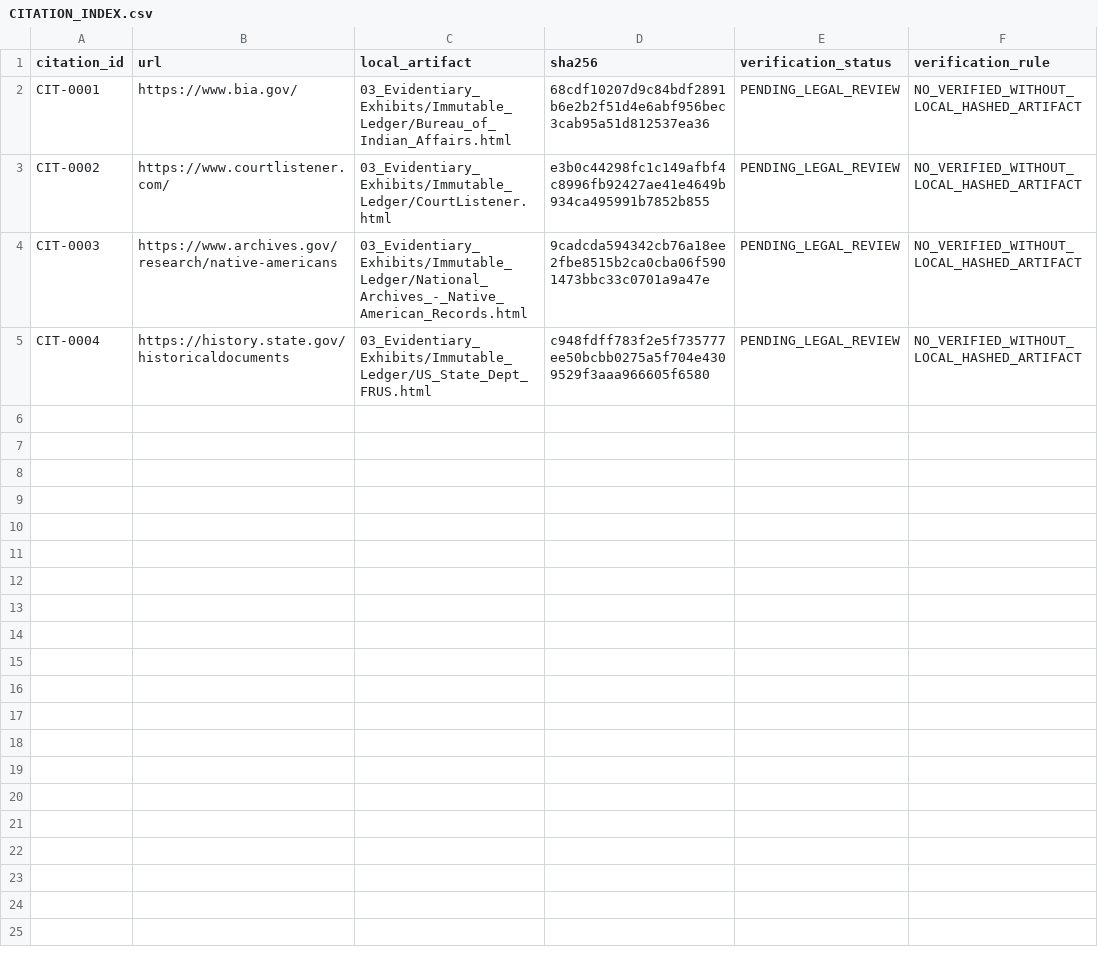
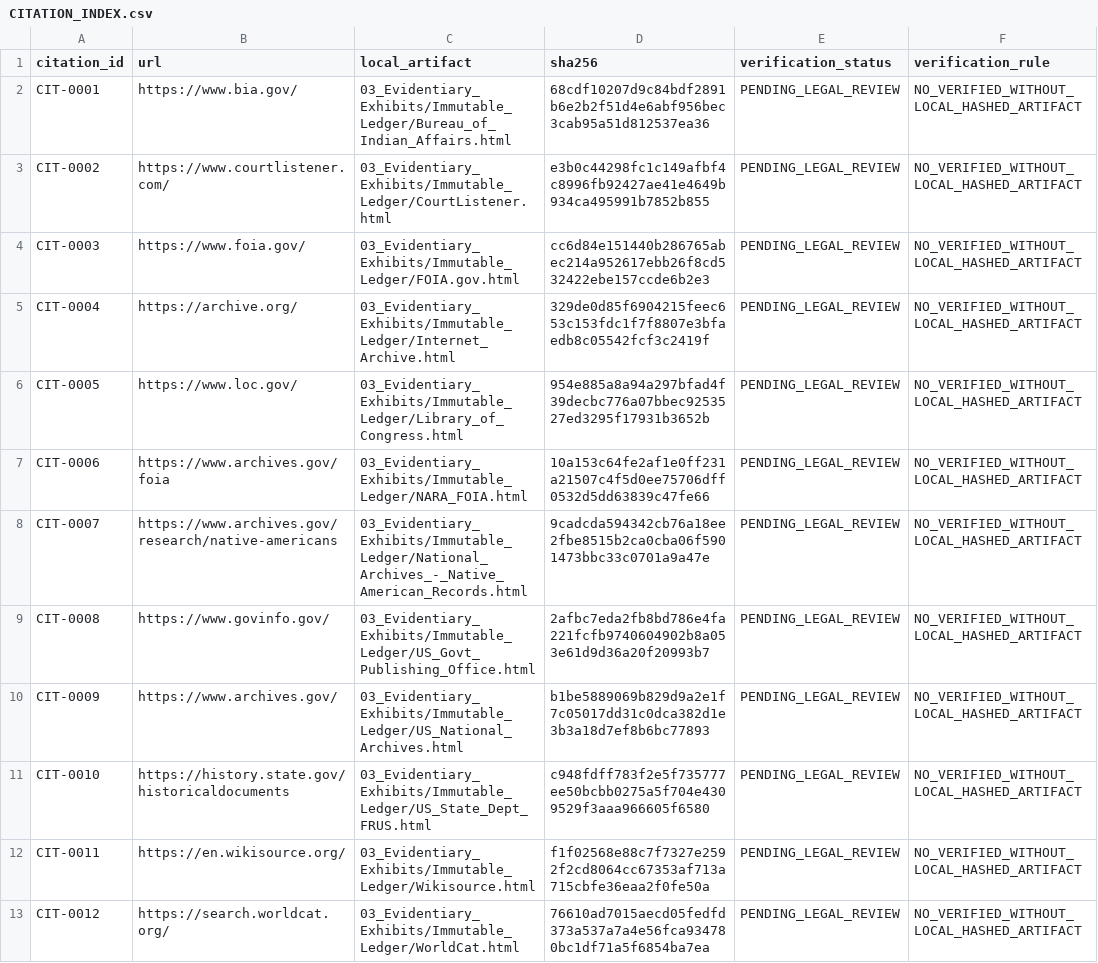
Before and after one commit to GlobalRestitutionAlliance/turtle-island-us-ak-kasigluk-traditional-elders-council-master-litigation, a CSV file: 03_Evidentiary_Exhibits/CITATION_INDEX.csv, drawn as a sheet.

Commit message:
Batch 2b: harvest expanded sources, citations, manifests

```diff
--- a/03_Evidentiary_Exhibits/CITATION_INDEX.csv
+++ b/03_Evidentiary_Exhibits/CITATION_INDEX.csv
@@ -3,3 +3,11 @@ CIT-0001,https://www.bia.gov/,03_Evidentiary_Exhibits/Immutable_Ledger/Bureau_of
 CIT-0002,https://www.courtlistener.com/,03_Evidentiary_Exhibits/Immutable_Ledger/CourtListener.html,e3b0c44298fc1c149afbf4c8996fb92427ae41e4649b934ca495991b7852b855,PENDING_LEGAL_REVIEW,NO_VERIFIED_WITHOUT_LOCAL_HASHED_ARTIFACT
-CIT-0003,https://www.archives.gov/research/native-americans,03_Evidentiary_Exhibits/Immutable_Ledger/National_Archives_-_Native_American_Records.html,9cadcda594342cb76a18ee2fbe8515b2ca0cba06f5901473bbc33c0701a9a47e,PENDING_LEGAL_REVIEW,NO_VERIFIED_WITHOUT_LOCAL_HASHED_ARTIFACT
-CIT-0004,https://history.state.gov/historicaldocuments,03_Evidentiary_Exhibits/Immutable_Ledger/US_State_Dept_FRUS.html,c948fdff783f2e5f735777ee50bcbb0275a5f704e4309529f3aaa966605f6580,PENDING_LEGAL_REVIEW,NO_VERIFIED_WITHOUT_LOCAL_HASHED_ARTIFACT
+CIT-0003,https://www.foia.gov/,03_Evidentiary_Exhibits/Immutable_Ledger/FOIA.gov.html,cc6d84e151440b286765abec214a952617ebb26f8cd532422ebe157ccde6b2e3,PENDING_LEGAL_REVIEW,NO_VERIFIED_WITHOUT_LOCAL_HASHED_ARTIFACT
+CIT-0004,https://archive.org/,03_Evidentiary_Exhibits/Immutable_Ledger/Internet_Archive.html,329de0d85f6904215feec653c153fdc1f7f8807e3bfaedb8c05542fcf3c2419f,PENDING_LEGAL_REVIEW,NO_VERIFIED_WITHOUT_LOCAL_HASHED_ARTIFACT
+CIT-0005,https://www.loc.gov/,03_Evidentiary_Exhibits/Immutable_Ledger/Library_of_Congress.html,954e885a8a94a297bfad4f39decbc776a07bbec9253527ed3295f17931b3652b,PENDING_LEGAL_REVIEW,NO_VERIFIED_WITHOUT_LOCAL_HASHED_ARTIFACT
+CIT-0006,https://www.archives.gov/foia,03_Evidentiary_Exhibits/Immutable_Ledger/NARA_FOIA.html,10a153c64fe2af1e0ff231a21507c4f5d0ee75706dff0532d5dd63839c47fe66,PENDING_LEGAL_REVIEW,NO_VERIFIED_WITHOUT_LOCAL_HASHED_ARTIFACT
+CIT-0007,https://www.archives.gov/research/native-americans,03_Evidentiary_Exhibits/Immutable_Ledger/National_Archives_-_Native_American_Records.html,9cadcda594342cb76a18ee2fbe8515b2ca0cba06f5901473bbc33c0701a9a47e,PENDING_LEGAL_REVIEW,NO_VERIFIED_WITHOUT_LOCAL_HASHED_ARTIFACT
+CIT-0008,https://www.govinfo.gov/,03_Evidentiary_Exhibits/Immutable_Ledger/US_Govt_Publishing_Office.html,2afbc7eda2fb8bd786e4fa221fcfb9740604902b8a053e61d9d36a20f20993b7,PENDING_LEGAL_REVIEW,NO_VERIFIED_WITHOUT_LOCAL_HASHED_ARTIFACT
+CIT-0009,https://www.archives.gov/,03_Evidentiary_Exhibits/Immutable_Ledger/US_National_Archives.html,b1be5889069b829d9a2e1f7c05017dd31c0dca382d1e3b3a18d7ef8b6bc77893,PENDING_LEGAL_REVIEW,NO_VERIFIED_WITHOUT_LOCAL_HASHED_ARTIFACT
+CIT-0010,https://history.state.gov/historicaldocuments,03_Evidentiary_Exhibits/Immutable_Ledger/US_State_Dept_FRUS.html,c948fdff783f2e5f735777ee50bcbb0275a5f704e4309529f3aaa966605f6580,PENDING_LEGAL_REVIEW,NO_VERIFIED_WITHOUT_LOCAL_HASHED_ARTIFACT
+CIT-0011,https://en.wikisource.org/,03_Evidentiary_Exhibits/Immutable_Ledger/Wikisource.html,f1f02568e88c7f7327e2592f2cd8064cc67353af713a715cbfe36eaa2f0fe50a,PENDING_LEGAL_REVIEW,NO_VERIFIED_WITHOUT_LOCAL_HASHED_ARTIFACT
+CIT-0012,https://search.worldcat.org/,03_Evidentiary_Exhibits/Immutable_Ledger/WorldCat.html,76610ad7015aecd05fedfd373a537a7a4e56fca934780bc1df71a5f6854ba7ea,PENDING_LEGAL_REVIEW,NO_VERIFIED_WITHOUT_LOCAL_HASHED_ARTIFACT
```
Also changed, not shown: 32 other files.
